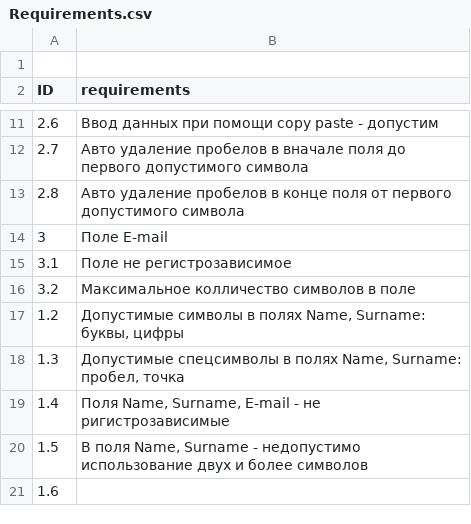
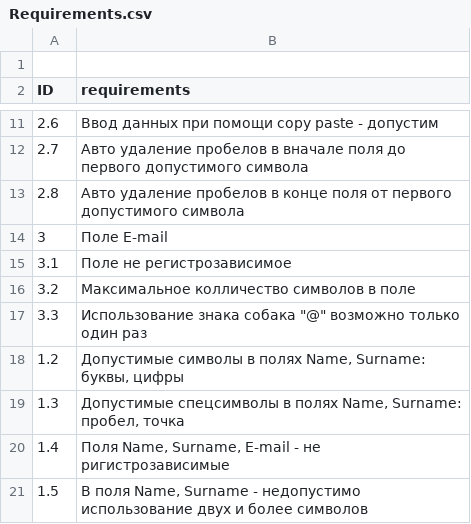
Before and after one commit to gogvyatkin/Group_27, a CSV file: Requirements.csv, drawn as a sheet; only a part is shown, gaps mark what is left out; the shorter side is filled out with more unchanged rows.

Commit message:
add one requirement

```diff
--- a/Requirements.csv
+++ b/Requirements.csv
@@ -16,2 +16,3 @@ ID,requirements
 3.2,Максимальное колличество символов в поле
+3.3,"Использование знака собака ""@"" возможно только один раз"
 1.2,"Допустимые символы в полях Name, Surname: буквы, цифры"
```
